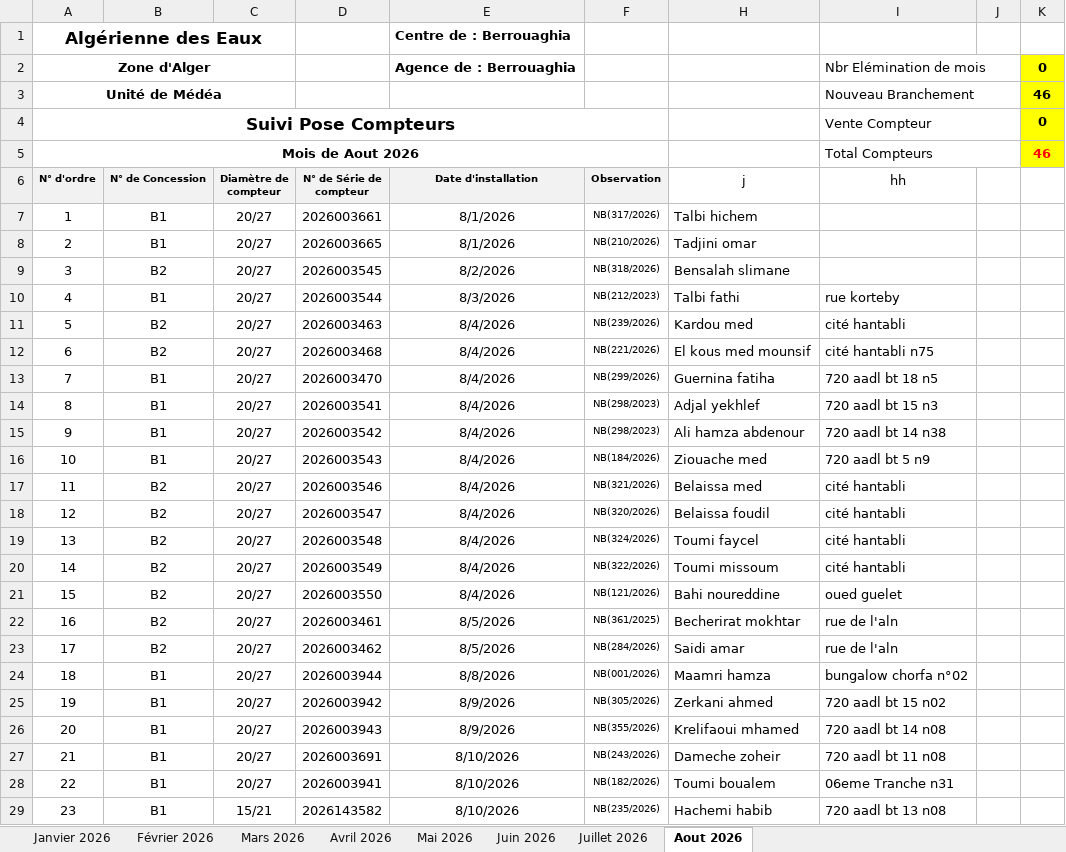
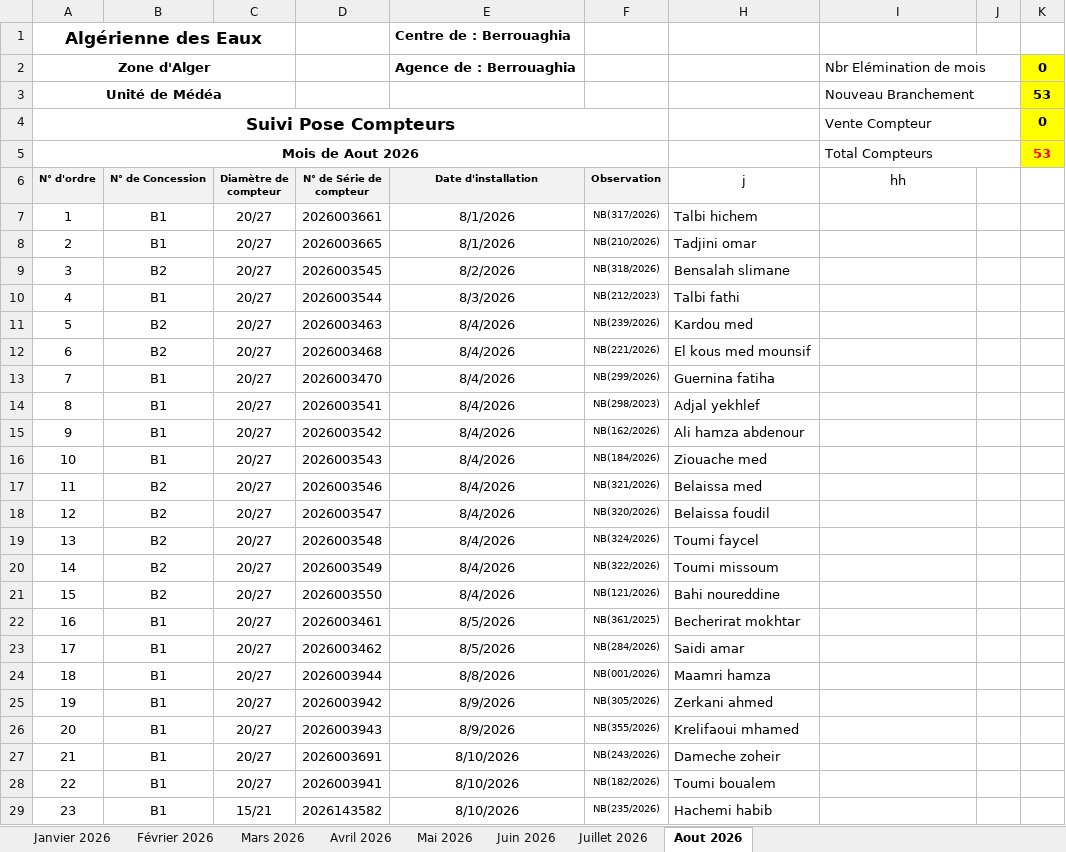
Before and after one commit to Lounnaci-gi/pose_compteur, an Excel workbook: Gestion Stock 2026/Gestion de Stock Berrouaghia/Suivie pose Compteur 2026.xlsx, sheet Aout 2026, drawn as a sheet; only a part is shown; values as stored, in another font and other column widths than the file's, no borders; charts and pictures not drawn; the diff covers the shown part only; the diff names each change by its address in the sheet, - before the commit and + after, or states it on an @@ line.

```diff
--- a/Gestion Stock 2026/Gestion de Stock Berrouaghia/Suivie pose Compteur 2026.xlsx (sheet Aout 2026)
+++ b/Gestion Stock 2026/Gestion de Stock Berrouaghia/Suivie pose Compteur 2026.xlsx (sheet Aout 2026)
-K3: 46
+K3: 53
-K5: 46
+K5: 53
-I10 (hh): rue korteby
+I10 (hh): (empty)
-I11 (hh): cité hantabli
+I11 (hh): (empty)
-I12 (hh): cité hantabli n75
+I12 (hh): (empty)
-I13 (hh): 720 aadl bt 18 n5
+I13 (hh): (empty)
-I14 (hh): 720 aadl bt 15 n3
+I14 (hh): (empty)
-F15 (Observation): NB(298/2023)
+F15 (Observation): NB(162/2026)
-I15 (hh): 720 aadl bt 14 n38
+I15 (hh): (empty)
-I16 (hh): 720 aadl bt 5 n9
+I16 (hh): (empty)
-I17:I20 (hh): cité hantabli
+I17:I20 (hh): (empty)
-I21 (hh): oued guelet
+I21 (hh): (empty)
-B22:B23 (N° de Concession): B2
+B22:B23 (N° de Concession): B1
-I22:I23 (hh): rue de l'aln
+I22:I23 (hh): (empty)
-I24 (hh): bungalow chorfa n°02
+I24 (hh): (empty)
-I25 (hh): 720 aadl bt 15 n02
+I25 (hh): (empty)
-I26 (hh): 720 aadl bt 14 n08
+I26 (hh): (empty)
-I27 (hh): 720 aadl bt 11 n08
+I27 (hh): (empty)
-I28 (hh): 06eme Tranche n31
+I28 (hh): (empty)
-I29 (hh): 720 aadl bt 13 n08
+I29 (hh): (empty)
```
Also changed, not shown: 67 edited cells elsewhere in this sheet, Gestion Stock 2026/Gestion de Stock Robeia/Suivie pose Compteur Robeia 2026.xlsx, Gestion Stock 2026/Gestion de Stock Seghouane/Suivie pose Compteur Seghouane 2026.xlsx, 1 other file.
